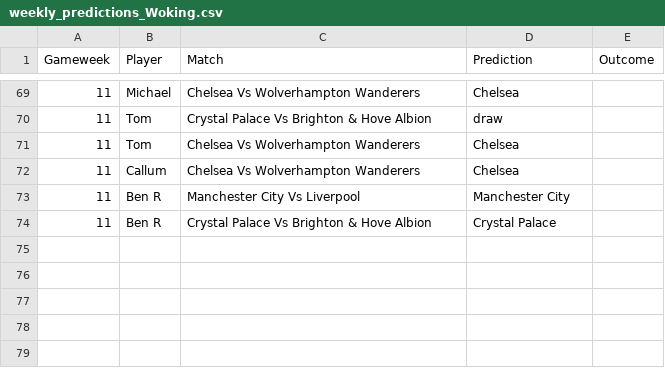
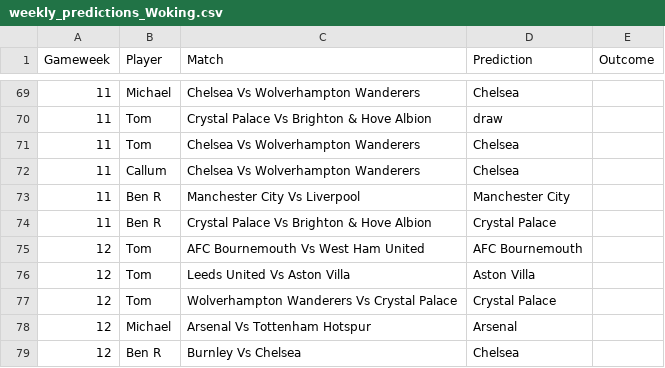
Before and after one commit to TomHigginson/TomHigginson.github.io, a CSV file: WeeklyGame/weekly_predictions_Woking.csv, drawn as a sheet; only a part is shown, gaps mark what is left out.

```diff
--- a/WeeklyGame/weekly_predictions_Woking.csv
+++ b/WeeklyGame/weekly_predictions_Woking.csv
@@ -74 +74,6 @@
 11,Ben R,Crystal Palace Vs Brighton & Hove Albion,Crystal Palace,
+12,Tom,AFC Bournemouth Vs West Ham United,AFC Bournemouth,
+12,Tom,Leeds United Vs Aston Villa,Aston Villa,
+12,Tom,Wolverhampton Wanderers Vs Crystal Palace,Crystal Palace,
+12,Michael,Arsenal Vs Tottenham Hotspur,Arsenal,
+12,Ben R,Burnley Vs Chelsea,Chelsea,
```
Also changed, not shown: PubLeaderboard/BristolPubs_subtotals_SeperateFood.csv, WeeklyGame/weekly_predictions_Bristol.csv, 1 other file.
